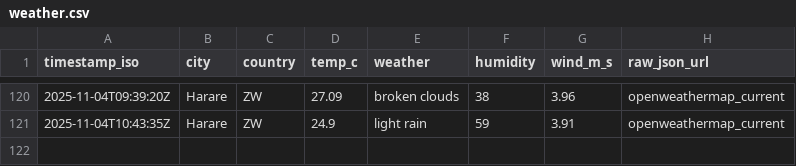
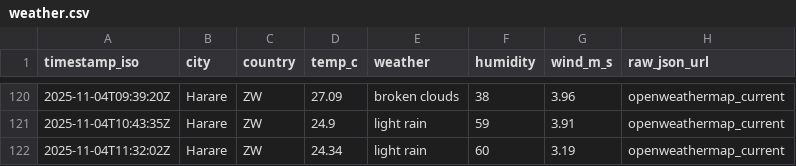
Before and after one commit to AlistairTomori1/weather, a CSV file: data/weather.csv, drawn as a sheet; only a part is shown, gaps mark what is left out; the diff names each change by its address in the sheet, - before the commit and + after, or states it on an @@ line.

Commit message:
chore(weather): append weather for 2025-11-04

```diff
--- a/data/weather.csv
+++ b/data/weather.csv
+row 122: 2025-11-04T11:32:02Z | Harare | ZW | 24.34 | light rain | 60 | 3.19 | openweathermap_current
```
